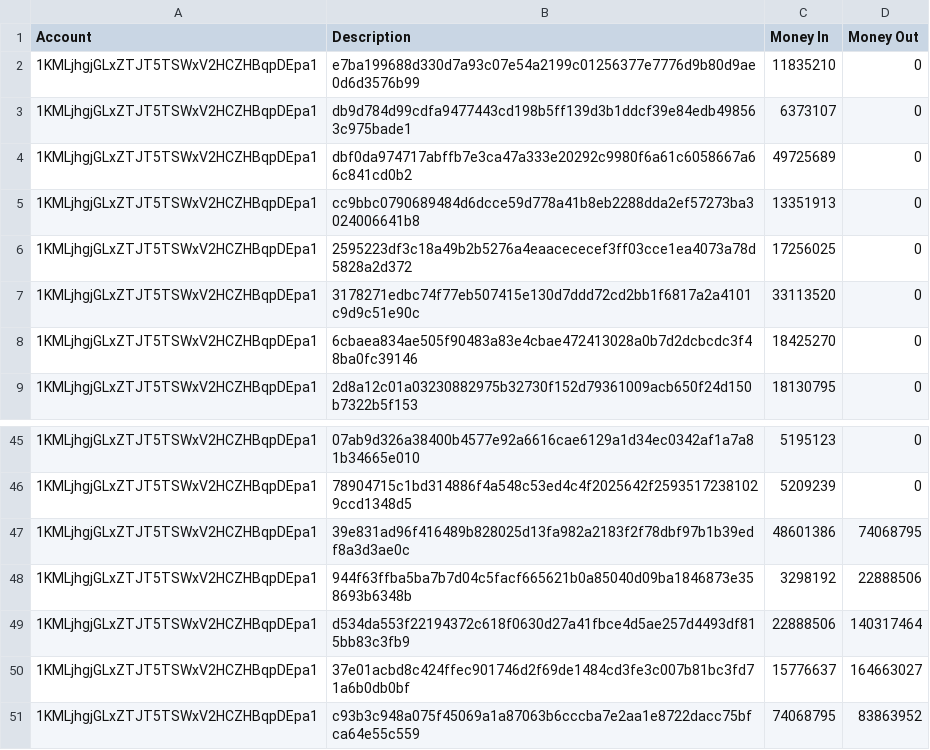
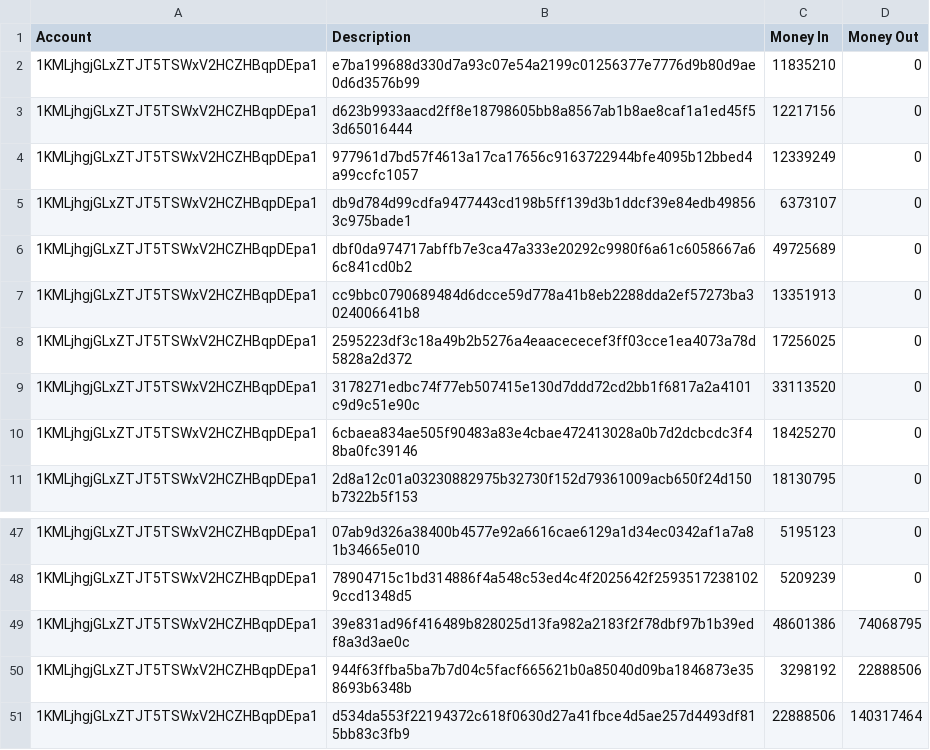
Before and after one commit to Roverok/btcaddrtocsv, a CSV file: test.csv, drawn as a sheet; only a part is shown, gaps mark what is left out; removed rows and columns are numbered as before the commit, all else as after; the diff names each change by its address in the sheet, - before the commit and + after, or states it on an @@ line.

```diff
--- a/test.csv
+++ b/test.csv
+row 3: 1KMLjhgjGLxZTJT5TSWxV2HCZHBqpDEpa1 | d623b9933aacd2ff8e18798605bb8a8567ab1b8ae8caf1a1ed45f53d65016444 | 12217156 | 0
+row 4: 1KMLjhgjGLxZTJT5TSWxV2HCZHBqpDEpa1 | 977961d7bd57f4613a17ca17656c9163722944bfe4095b12bbed4a99ccfc1057 | 12339249 | 0
-row 50: 1KMLjhgjGLxZTJT5TSWxV2HCZHBqpDEpa1 | 37e01acbd8c424ffec901746d2f69de1484cd3fe3c007b81bc3fd71a6b0db0bf | 15776637 | 164663027
-row 51: 1KMLjhgjGLxZTJT5TSWxV2HCZHBqpDEpa1 | c93b3c948a075f45069a1a87063b6cccba7e2aa1e8722dacc75bfca64e55c559 | 74068795 | 83863952
```
Also changed, not shown: 1 other file.
